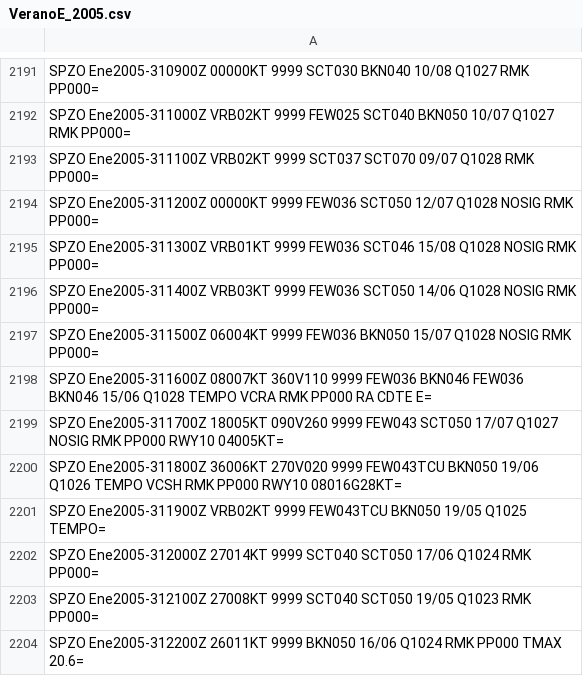
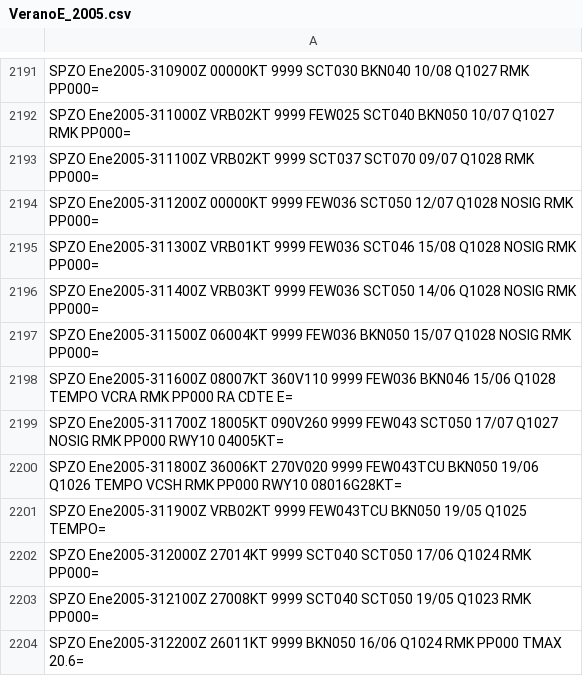
Before and after one commit to mbojorquez/metar_ultimo, a CSV file: VeranoE_2005.csv, drawn as a sheet; only a part is shown, gaps mark what is left out.

Commit message:
Update VeranoE_2005.csv

```diff
--- a/VeranoE_2005.csv
+++ b/VeranoE_2005.csv
@@ -2197,3 +2197,3 @@ SPZO Ene2005-311400Z VRB03KT 9999 FEW036 SCT050 14/06 Q1028 NOSIG RMK PP000=
 SPZO Ene2005-311500Z 06004KT 9999 FEW036 BKN050 15/07 Q1028 NOSIG RMK PP000=
-SPZO Ene2005-311600Z 08007KT 360V110 9999 FEW036 BKN046 FEW036 BKN046 15/06 Q1028 TEMPO VCRA RMK PP000 RA CDTE E=
+SPZO Ene2005-311600Z 08007KT 360V110 9999 FEW036 BKN046 15/06 Q1028 TEMPO VCRA RMK PP000 RA CDTE E=
 SPZO Ene2005-311700Z 18005KT 090V260 9999 FEW043 SCT050 17/07 Q1027 NOSIG RMK PP000 RWY10 04005KT=
```
